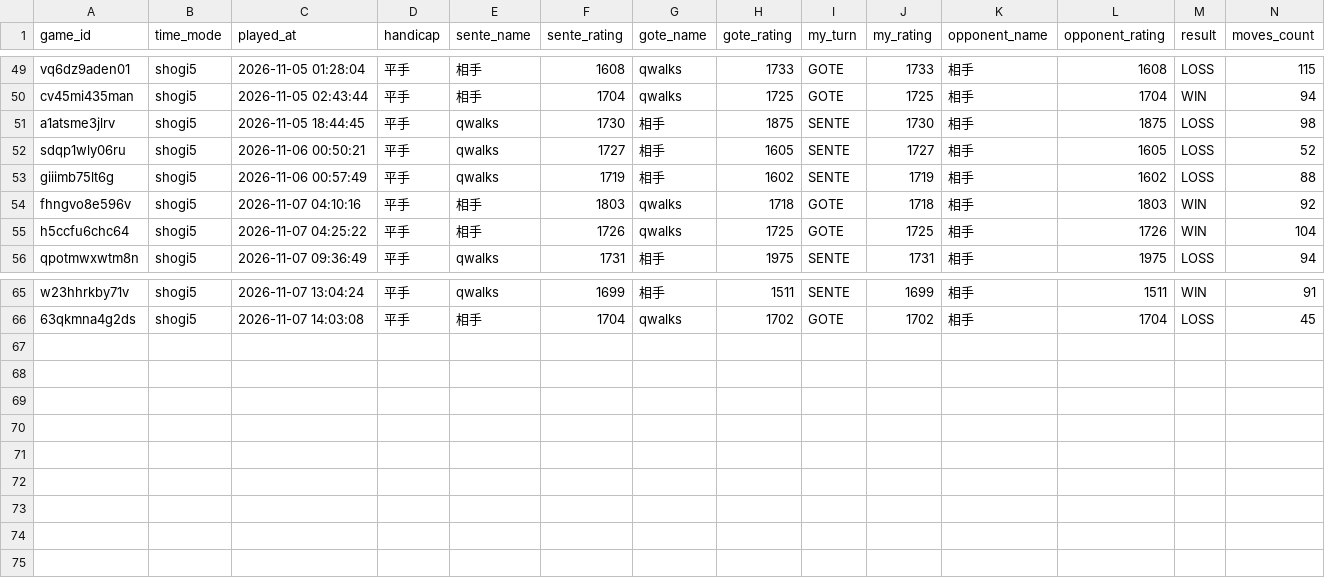
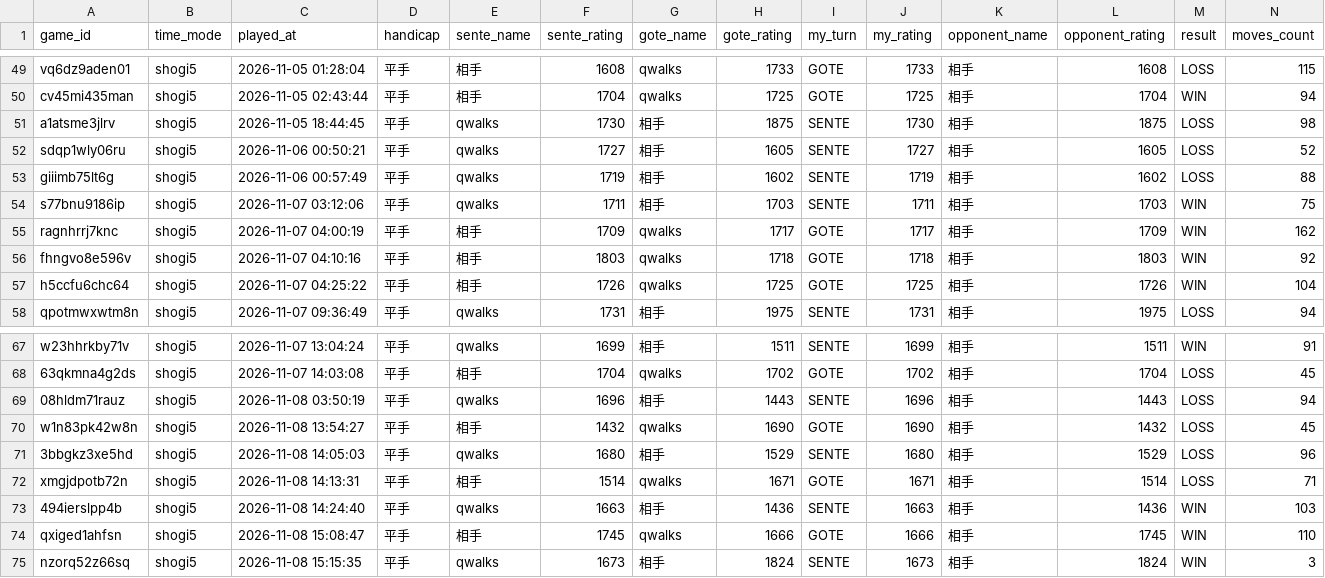
Before and after one commit to from-mattaka/shogi_quest, a CSV file: data/games_summary.csv, drawn as a sheet; only a part is shown, gaps mark what is left out; rows hold the shown columns only; the diff names each change by its address in the sheet, - before the commit and + after, or states it on an @@ line.

```diff
--- a/data/games_summary.csv
+++ b/data/games_summary.csv
+row 54: s77bnu9186ip | shogi5 | 2026-11-07 03:12:06 | 平手 | qwalks | 1711 | 相手 | 1703 | SENTE | 1711 | 相手 | 1703 | WIN | 75
+row 55: ragnhrrj7knc | shogi5 | 2026-11-07 04:00:19 | 平手 | 相手 | 1709 | qwalks | 1717 | GOTE | 1717 | 相手 | 1709 | WIN | 162
+row 69: 08hldm71rauz | shogi5 | 2026-11-08 03:50:19 | 平手 | qwalks | 1696 | 相手 | 1443 | SENTE | 1696 | 相手 | 1443 | LOSS | 94
+row 70: w1n83pk42w8n | shogi5 | 2026-11-08 13:54:27 | 平手 | 相手 | 1432 | qwalks | 1690 | GOTE | 1690 | 相手 | 1432 | LOSS | 45
+row 71: 3bbgkz3xe5hd | shogi5 | 2026-11-08 14:05:03 | 平手 | qwalks | 1680 | 相手 | 1529 | SENTE | 1680 | 相手 | 1529 | LOSS | 96
+row 72: xmgjdpotb72n | shogi5 | 2026-11-08 14:13:31 | 平手 | 相手 | 1514 | qwalks | 1671 | GOTE | 1671 | 相手 | 1514 | LOSS | 71
+row 73: 494ierslpp4b | shogi5 | 2026-11-08 14:24:40 | 平手 | qwalks | 1663 | 相手 | 1436 | SENTE | 1663 | 相手 | 1436 | WIN | 103
+row 74: qxiged1ahfsn | shogi5 | 2026-11-08 15:08:47 | 平手 | 相手 | 1745 | qwalks | 1666 | GOTE | 1666 | 相手 | 1745 | WIN | 110
+row 75: nzorq52z66sq | shogi5 | 2026-11-08 15:15:35 | 平手 | qwalks | 1673 | 相手 | 1824 | SENTE | 1673 | 相手 | 1824 | WIN | 3
```
Also changed, not shown: 11 other files.
